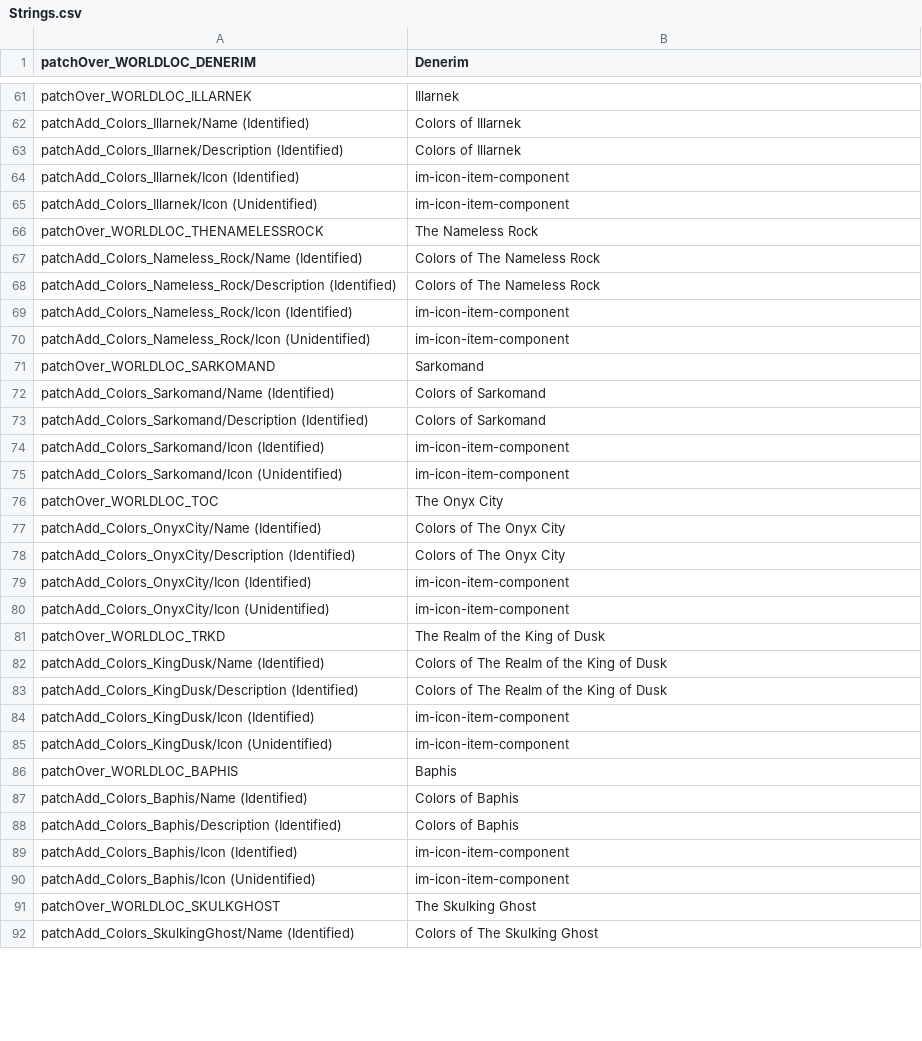
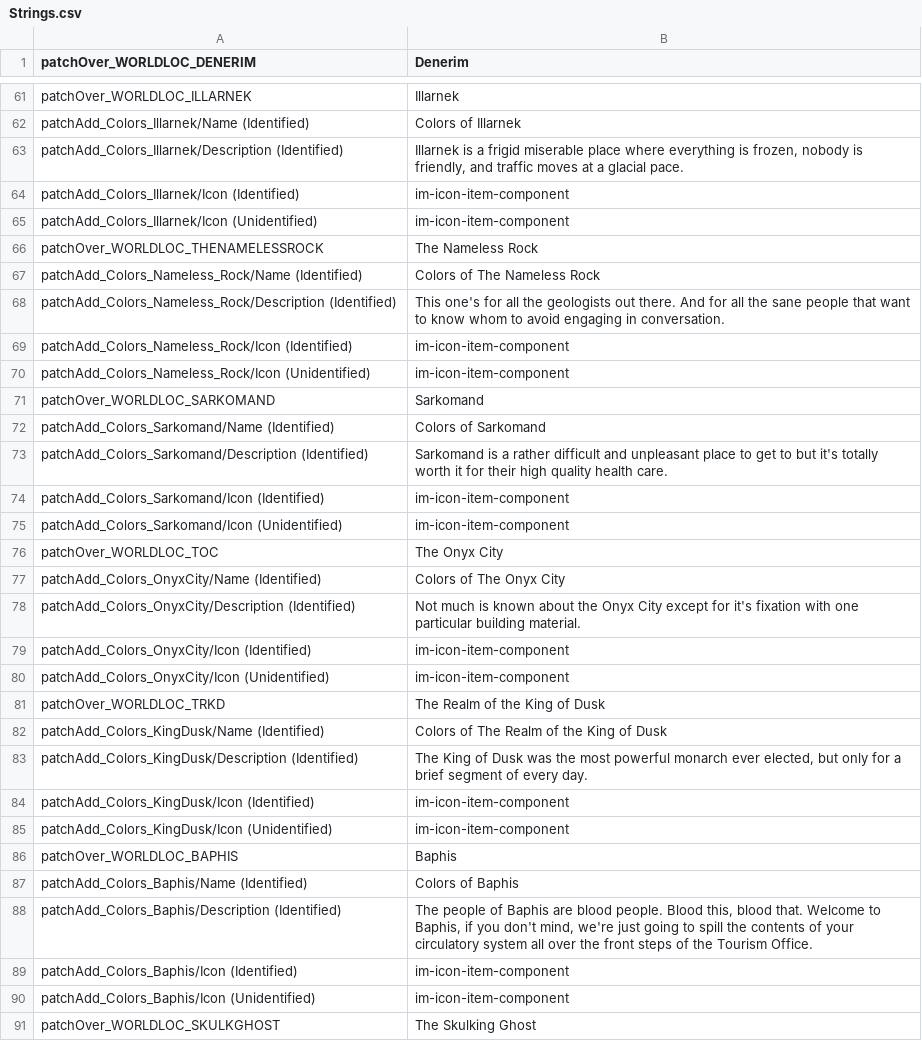
Before and after one commit to ThisIsASword/ThisIsASwordsUncutColors, a CSV file: Strings.csv, drawn as a sheet; only a part is shown, gaps mark what is left out; the shorter side is filled out with more unchanged rows; the diff covers the shown part only.

Commit message:
Fix palette writer, add more colors

```diff
--- a/Strings.csv
+++ b/Strings.csv
@@ -62,3 +62,3 @@ patchOver_WORLDLOC_ILLARNEK,Illarnek
 patchAdd_Colors_Illarnek/Name (Identified),Colors of Illarnek
-patchAdd_Colors_Illarnek/Description (Identified),Colors of Illarnek
+patchAdd_Colors_Illarnek/Description (Identified),"Illarnek is a frigid miserable place where everything is frozen, nobody is friendly, and traffic moves at a glacial pace."
 patchAdd_Colors_Illarnek/Icon (Identified),im-icon-item-component
@@ -67,3 +67,3 @@ patchOver_WORLDLOC_THENAMELESSROCK,The Nameless Rock
 patchAdd_Colors_Nameless_Rock/Name (Identified),Colors of The Nameless Rock
-patchAdd_Colors_Nameless_Rock/Description (Identified),Colors of The Nameless Rock
+patchAdd_Colors_Nameless_Rock/Description (Identified),This one's for all the geologists out there. And for all the sane people that want to know whom to avoid engaging in conversation.
 patchAdd_Colors_Nameless_Rock/Icon (Identified),im-icon-item-component
@@ -72,3 +72,3 @@ patchOver_WORLDLOC_SARKOMAND,Sarkomand
 patchAdd_Colors_Sarkomand/Name (Identified),Colors of Sarkomand
-patchAdd_Colors_Sarkomand/Description (Identified),Colors of Sarkomand
+patchAdd_Colors_Sarkomand/Description (Identified),Sarkomand is a rather difficult and unpleasant place to get to but it's totally worth it for their high quality health care.
 patchAdd_Colors_Sarkomand/Icon (Identified),im-icon-item-component
@@ -77,3 +77,3 @@ patchOver_WORLDLOC_TOC,The Onyx City
 patchAdd_Colors_OnyxCity/Name (Identified),Colors of The Onyx City
-patchAdd_Colors_OnyxCity/Description (Identified),Colors of The Onyx City
+patchAdd_Colors_OnyxCity/Description (Identified),Not much is known about the Onyx City except for it's fixation with one particular building material.
 patchAdd_Colors_OnyxCity/Icon (Identified),im-icon-item-component
@@ -82,3 +82,3 @@ patchOver_WORLDLOC_TRKD,The Realm of the King of Dusk
 patchAdd_Colors_KingDusk/Name (Identified),Colors of The Realm of the King of Dusk
-patchAdd_Colors_KingDusk/Description (Identified),Colors of The Realm of the King of Dusk
+patchAdd_Colors_KingDusk/Description (Identified),"The King of Dusk was the most powerful monarch ever elected, but only for a brief segment of every day."
 patchAdd_Colors_KingDusk/Icon (Identified),im-icon-item-component
@@ -87,3 +87,3 @@ patchOver_WORLDLOC_BAPHIS,Baphis
 patchAdd_Colors_Baphis/Name (Identified),Colors of Baphis
-patchAdd_Colors_Baphis/Description (Identified),Colors of Baphis
+patchAdd_Colors_Baphis/Description (Identified),"The people of Baphis are blood people.  Blood this, blood that.  Welcome to Baphis, if you don't mind, we're just going to spill the contents of your circulatory system all over the front steps of the Tourism Office."
 patchAdd_Colors_Baphis/Icon (Identified),im-icon-item-component
```
Also changed, not shown: 10 added rows and 15 edited cells elsewhere in this file, ColorPalettes.csv, Items.csv, 3 other files.
